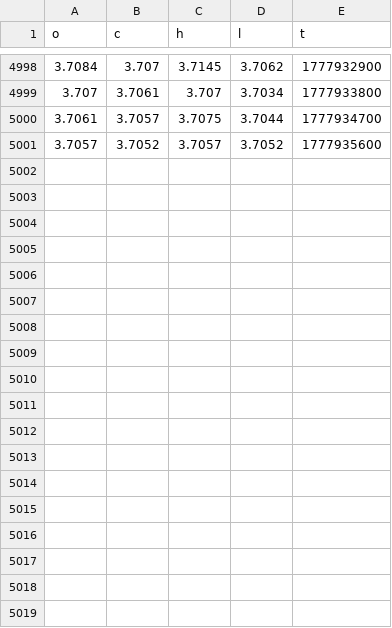
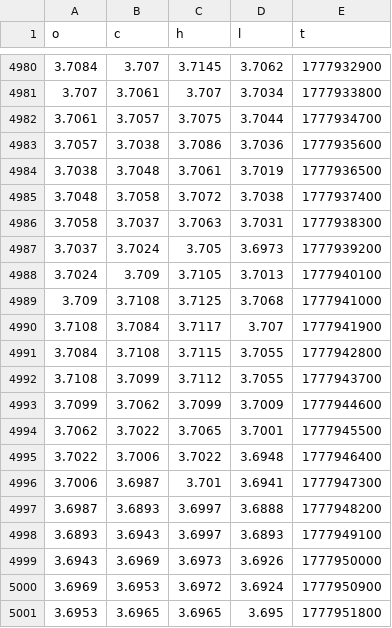
Before and after one commit to evan7646-cloud/Download_Gate_Gasoline_price, a CSV file: gate_tradfi_gas_15m.csv, drawn as a sheet; only a part is shown, gaps mark what is left out; the diff covers the shown part only.

```diff
--- a/gate_tradfi_gas_15m.csv
+++ b/gate_tradfi_gas_15m.csv
@@ -5000,2 +4982,20 @@ o,c,h,l,t
 3.7061,3.7057,3.7075,3.7044,1777934700
-3.7057,3.7052,3.7057,3.7052,1777935600
+3.7057,3.7038,3.7086,3.7036,1777935600
+3.7038,3.7048,3.7061,3.7019,1777936500
+3.7048,3.7058,3.7072,3.7038,1777937400
+3.7058,3.7037,3.7063,3.7031,1777938300
+3.7037,3.7024,3.705,3.6973,1777939200
+3.7024,3.709,3.7105,3.7013,1777940100
+3.709,3.7108,3.7125,3.7068,1777941000
+3.7108,3.7084,3.7117,3.707,1777941900
+3.7084,3.7108,3.7115,3.7055,1777942800
+3.7108,3.7099,3.7112,3.7055,1777943700
+3.7099,3.7062,3.7099,3.7009,1777944600
+3.7062,3.7022,3.7065,3.7001,1777945500
+3.7022,3.7006,3.7022,3.6948,1777946400
+3.7006,3.6987,3.701,3.6941,1777947300
+3.6987,3.6893,3.6997,3.6888,1777948200
+3.6893,3.6943,3.6997,3.6893,1777949100
+3.6943,3.6969,3.6973,3.6926,1777950000
+3.6969,3.6953,3.6972,3.6924,1777950900
+3.6953,3.6965,3.6965,3.695,1777951800
```
Also changed, not shown: 18 removed rows elsewhere in this file, gate_tradfi_gas_15m_final.csv, gate_tradfi_gas_1h.csv, 9 other files.
